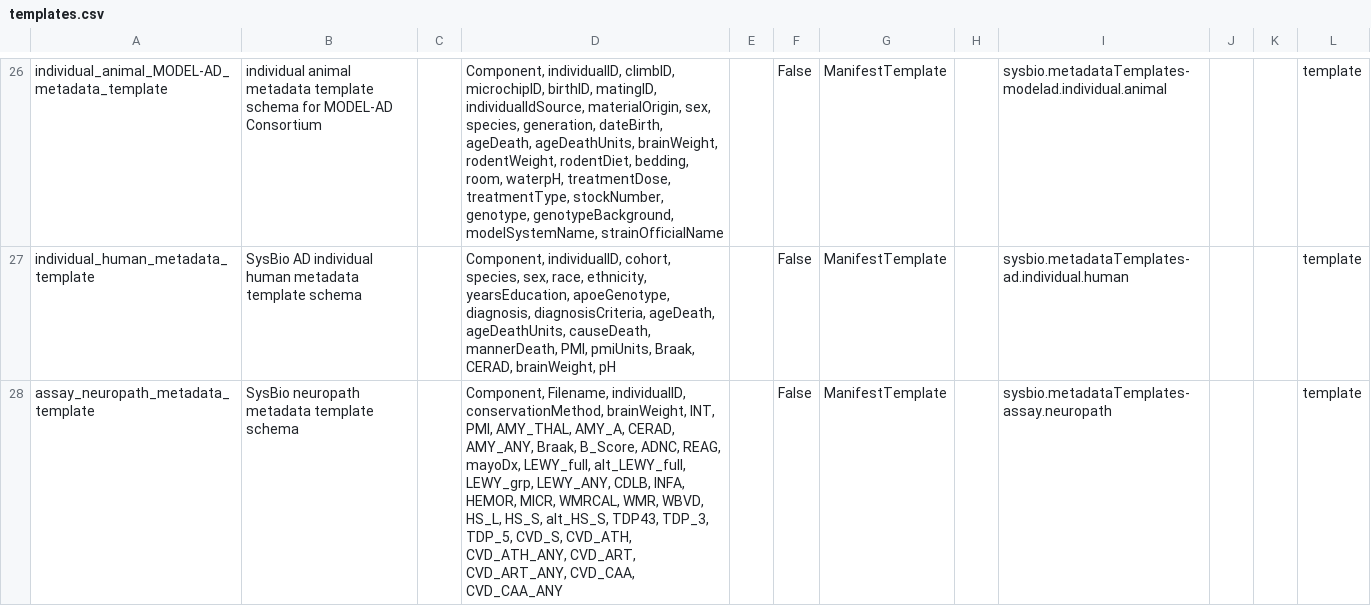
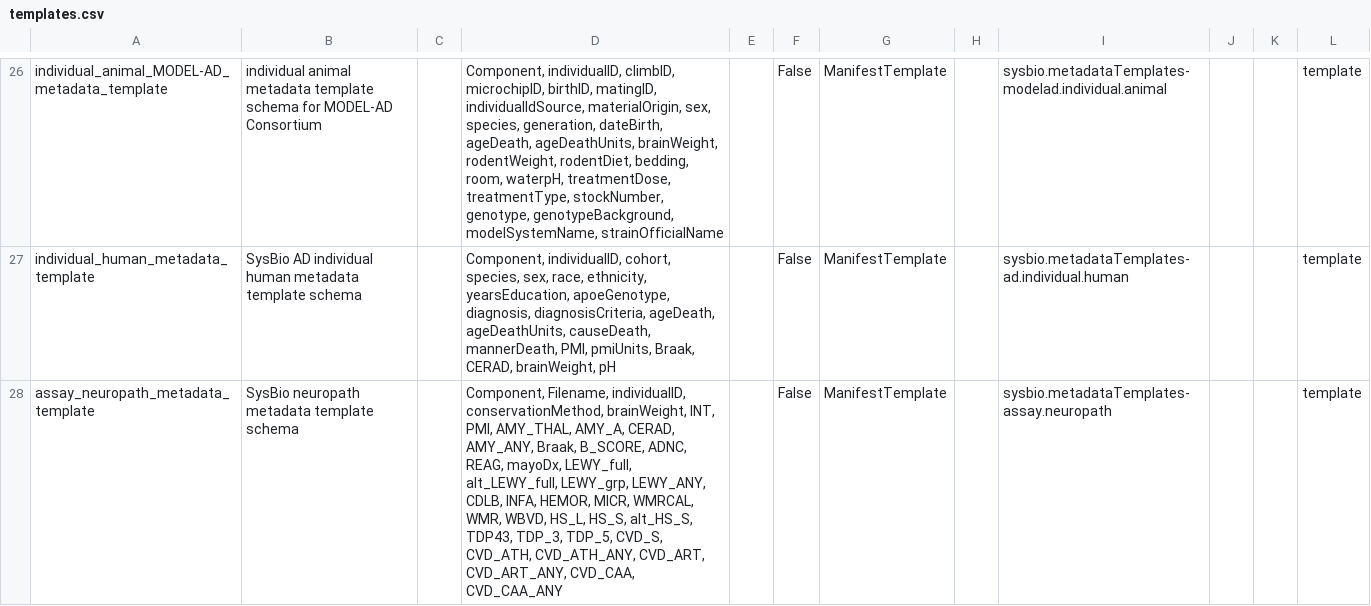
Before and after one commit to adknowledgeportal/data-models, a CSV file: modules/template/templates.csv, drawn as a sheet; only a part is shown, gaps mark what is left out.

Commit message:
update B_SCORE name

```diff
--- a/modules/template/templates.csv
+++ b/modules/template/templates.csv
@@ -27,2 +27,2 @@ individual_animal_MODEL-AD_metadata_template,individual animal metadata template
 individual_human_metadata_template,SysBio AD individual human metadata template schema,,"Component, individualID, cohort, species, sex, race, ethnicity, yearsEducation, apoeGenotype, diagnosis, diagnosisCriteria, ageDeath, ageDeathUnits, causeDeath, mannerDeath, PMI, pmiUnits, Braak, CERAD, brainWeight, pH",,False,ManifestTemplate,,sysbio.metadataTemplates-ad.individual.human,,,template
-assay_neuropath_metadata_template,SysBio neuropath metadata template schema,,"Component, Filename, individualID, conservationMethod, brainWeight, INT, PMI, AMY_THAL, AMY_A, CERAD, AMY_ANY, Braak, B_Score, ADNC, REAG, mayoDx, LEWY_full, alt_LEWY_full, LEWY_grp, LEWY_ANY, CDLB, INFA, HEMOR, MICR, WMRCAL, WMR, WBVD, HS_L, HS_S, alt_HS_S, TDP43, TDP_3, TDP_5, CVD_S, CVD_ATH, CVD_ATH_ANY, CVD_ART, CVD_ART_ANY, CVD_CAA, CVD_CAA_ANY",,False,ManifestTemplate,,sysbio.metadataTemplates-assay.neuropath,,,template
+assay_neuropath_metadata_template,SysBio neuropath metadata template schema,,"Component, Filename, individualID, conservationMethod, brainWeight, INT, PMI, AMY_THAL, AMY_A, CERAD, AMY_ANY, Braak, B_SCORE, ADNC, REAG, mayoDx, LEWY_full, alt_LEWY_full, LEWY_grp, LEWY_ANY, CDLB, INFA, HEMOR, MICR, WMRCAL, WMR, WBVD, HS_L, HS_S, alt_HS_S, TDP43, TDP_3, TDP_5, CVD_S, CVD_ATH, CVD_ATH_ANY, CVD_ART, CVD_ART_ANY, CVD_CAA, CVD_CAA_ANY",,False,ManifestTemplate,,sysbio.metadataTemplates-assay.neuropath,,,template
```
